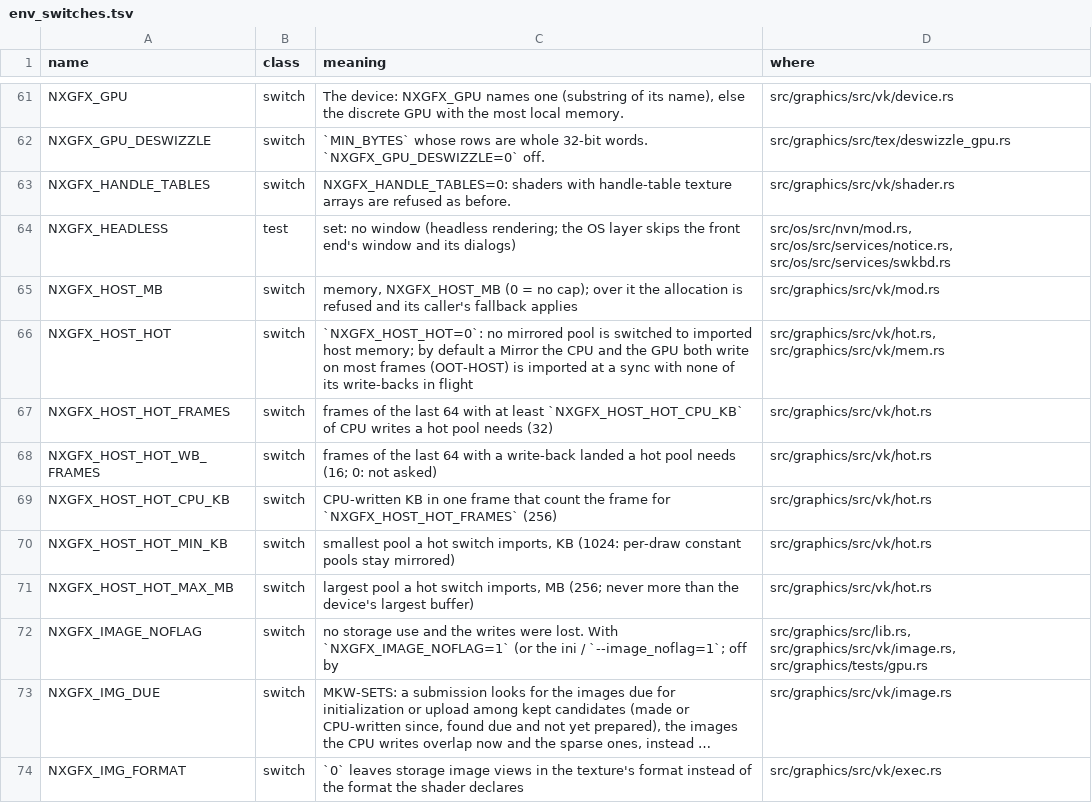
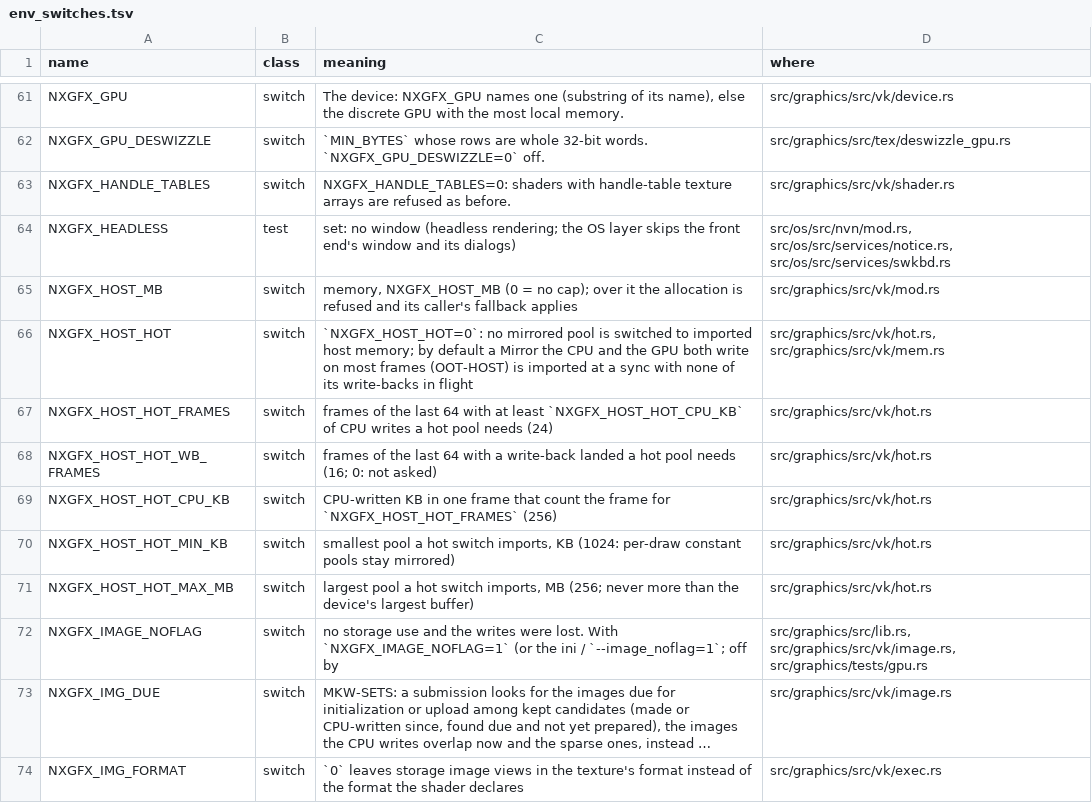
Before and after one commit to ChrisColeTech/nxrs, a TSV file: docs/env_switches.tsv, drawn as a sheet; only a part is shown, gaps mark what is left out; long unchanged cells end in ….

```diff
--- a/docs/env_switches.tsv
+++ b/docs/env_switches.tsv
@@ -66,3 +66,3 @@ NXGFX_HOST_MB	switch	memory, NXGFX_HOST_MB (0 = no cap); over it the allocation
 NXGFX_HOST_HOT	switch	`NXGFX_HOST_HOT=0`: no mirrored pool is switched to imported host memory; by default a Mirror the CPU and the GPU both write on most frames (OOT-HOST) is imported at a sync with none of its write-backs in flight	src/graphics/src/vk/hot.rs, src/graphics/src/vk/mem.rs
-NXGFX_HOST_HOT_FRAMES	switch	frames of the last 64 with at least `NXGFX_HOST_HOT_CPU_KB` of CPU writes a hot pool needs (32)	src/graphics/src/vk/hot.rs
+NXGFX_HOST_HOT_FRAMES	switch	frames of the last 64 with at least `NXGFX_HOST_HOT_CPU_KB` of CPU writes a hot pool needs (24)	src/graphics/src/vk/hot.rs
 NXGFX_HOST_HOT_WB_FRAMES	switch	frames of the last 64 with a write-back landed a hot pool needs (16; 0: not asked)	src/graphics/src/vk/hot.rs
```
Also changed, not shown: 1 other file.
